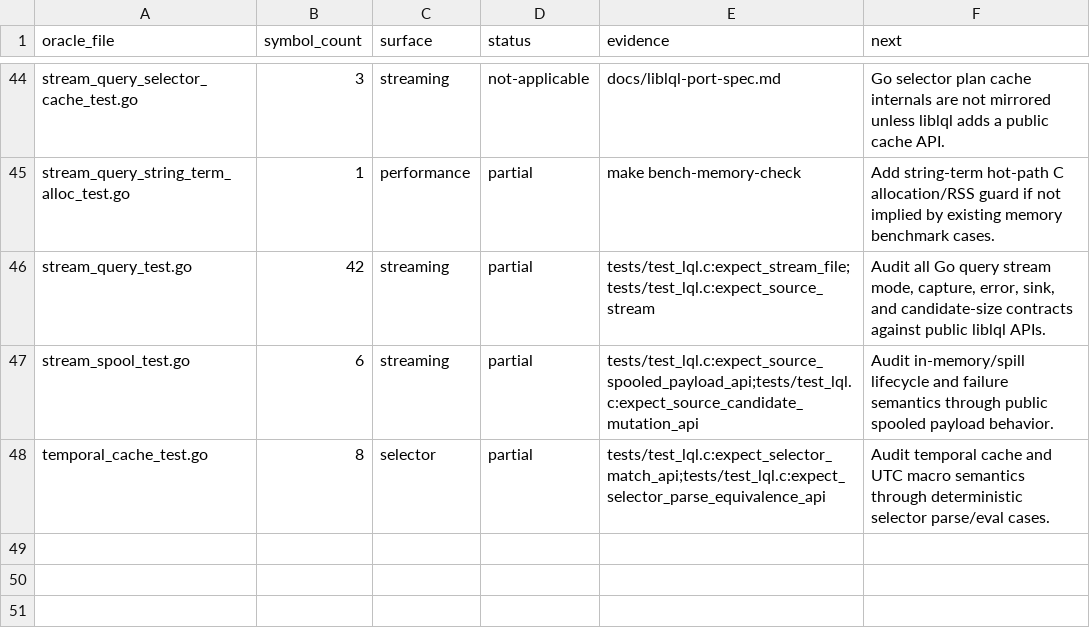
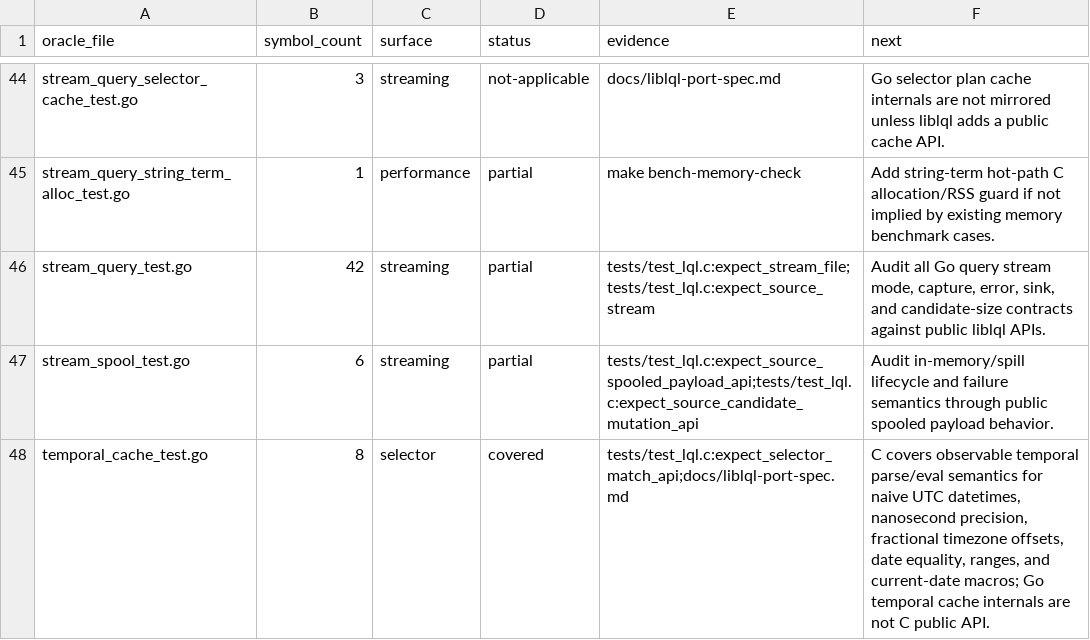
Before and after one commit to sa6mwa/liblql, a TSV file: parity/oracle_inventory.tsv, drawn as a sheet; only a part is shown, gaps mark what is left out.

Commit message:
test(selector): cover temporal literals

```diff
--- a/parity/oracle_inventory.tsv
+++ b/parity/oracle_inventory.tsv
@@ -47,2 +47,2 @@ stream_query_test.go	42	streaming	partial	tests/test_lql.c:expect_stream_file;te
 stream_spool_test.go	6	streaming	partial	tests/test_lql.c:expect_source_spooled_payload_api;tests/test_lql.c:expect_source_candidate_mutation_api	Audit in-memory/spill lifecycle and failure semantics through public spooled payload behavior.
-temporal_cache_test.go	8	selector	partial	tests/test_lql.c:expect_selector_match_api;tests/test_lql.c:expect_selector_parse_equivalence_api	Audit temporal cache and UTC macro semantics through deterministic selector parse/eval cases.
+temporal_cache_test.go	8	selector	covered	tests/test_lql.c:expect_selector_match_api;docs/liblql-port-spec.md	C covers observable temporal parse/eval semantics for naive UTC datetimes, nanosecond precision, fractional timezone offsets, date equality, ranges, and current-date macros; Go temporal cache internals are not C public API.
```
Also changed, not shown: 2 other files.
